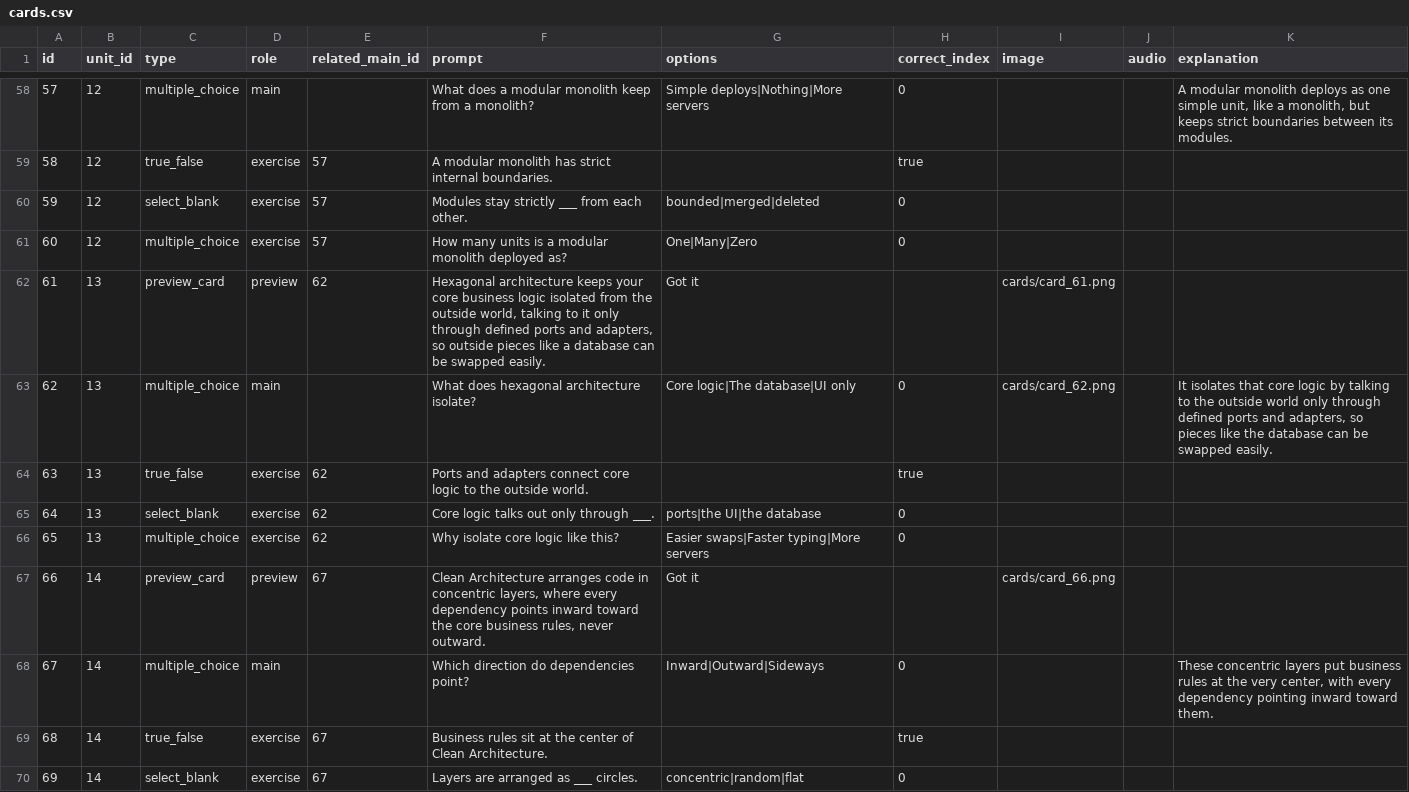
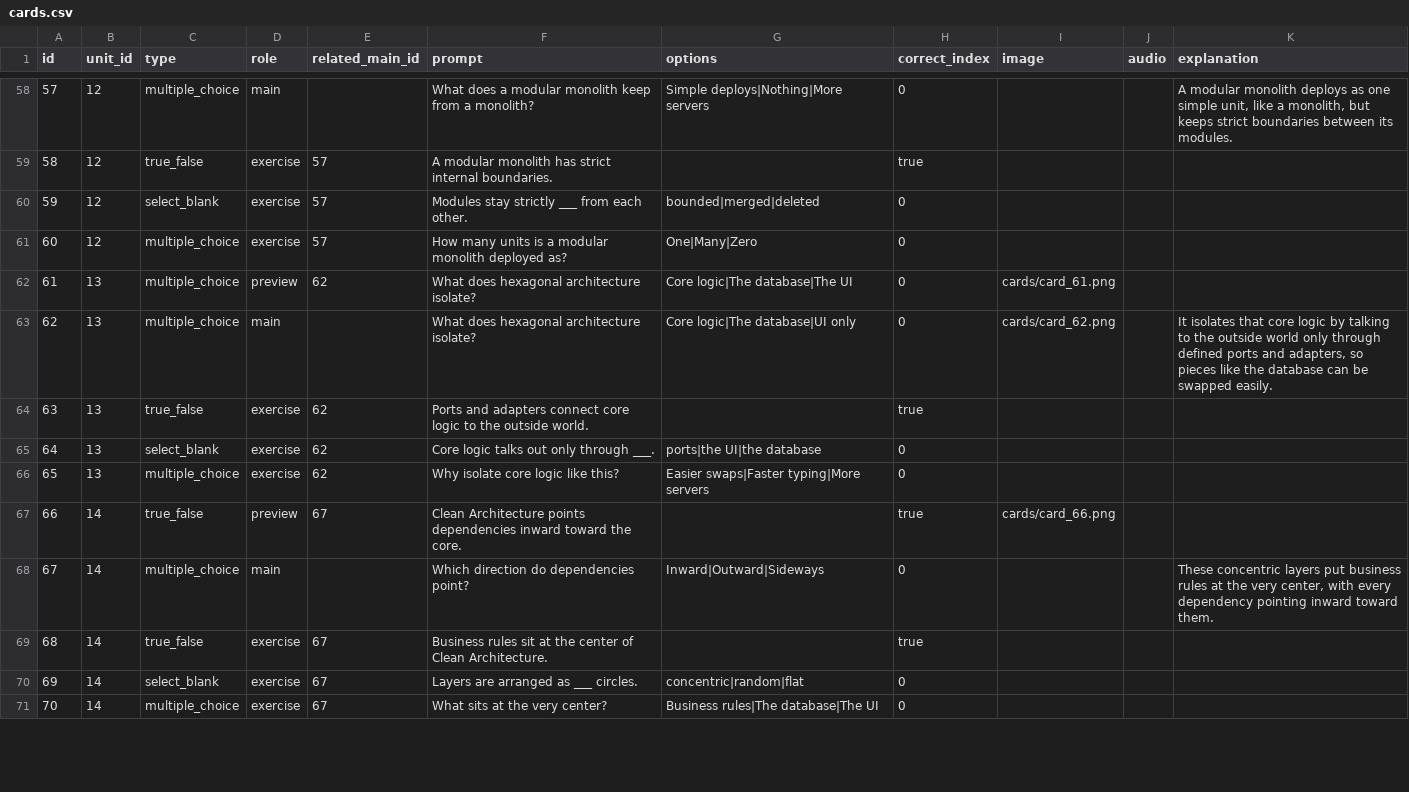
Before and after one commit to yaaddi-courses/software-architecture, a CSV file: source/cards.csv, drawn as a sheet; only a part is shown, gaps mark what is left out; the shorter side is filled out with more unchanged rows; the diff covers the shown part only.

```diff
--- a/source/cards.csv
+++ b/source/cards.csv
@@ -61,3 +61,3 @@ id,unit_id,type,role,related_main_id,prompt,options,correct_index,image,audio,ex
 60,12,multiple_choice,exercise,57,How many units is a modular monolith deployed as?,One|Many|Zero,0,,,
-61,13,preview_card,preview,62,"Hexagonal architecture keeps your core business logic isolated from the outside world, talking to it only through defined ports and adapters, so outside pieces like a database can be swapped easily.",Got it,,cards/card_61.png,,
+61,13,multiple_choice,preview,62,What does hexagonal architecture isolate?,Core logic|The database|The UI,0,cards/card_61.png,,
 62,13,multiple_choice,main,,What does hexagonal architecture isolate?,Core logic|The database|UI only,0,cards/card_62.png,,"It isolates that core logic by talking to the outside world only through defined ports and adapters, so pieces like the database can be swapped easily."
@@ -66,3 +66,3 @@ id,unit_id,type,role,related_main_id,prompt,options,correct_index,image,audio,ex
 65,13,multiple_choice,exercise,62,Why isolate core logic like this?,Easier swaps|Faster typing|More servers,0,,,
-66,14,preview_card,preview,67,"Clean Architecture arranges code in concentric layers, where every dependency points inward toward the core business rules, never outward.",Got it,,cards/card_66.png,,
+66,14,true_false,preview,67,Clean Architecture points dependencies inward toward the core.,,true,cards/card_66.png,,
 67,14,multiple_choice,main,,Which direction do dependencies point?,Inward|Outward|Sideways,0,,,"These concentric layers put business rules at the very center, with every dependency pointing inward toward them."
```
Also changed, not shown: 172 edited cells elsewhere in this file, 3 other files.
